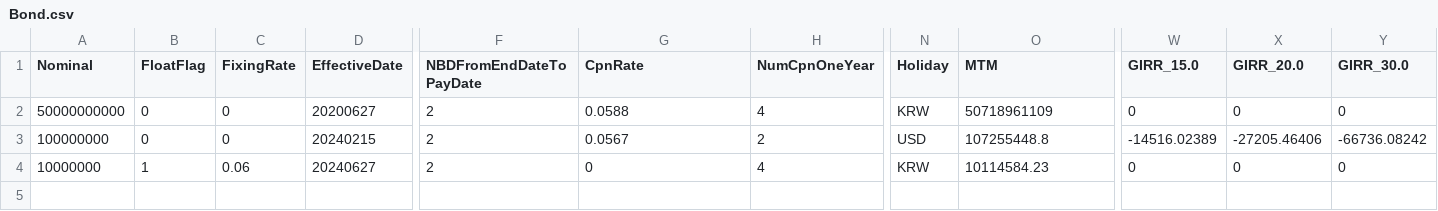
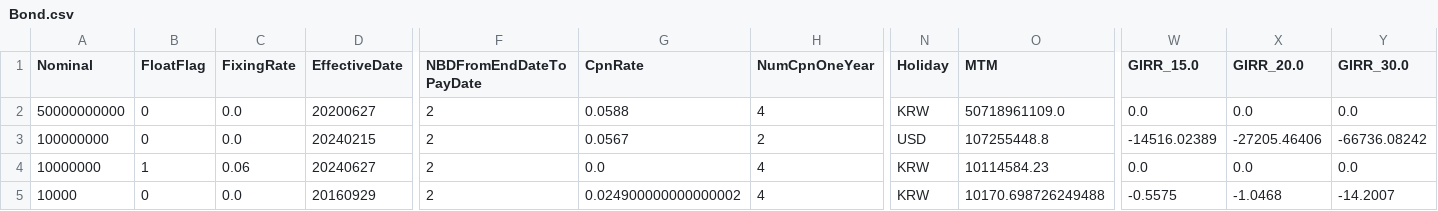
Before and after one commit to ciiadaesun/QuantCpp, a CSV file: FRTB_Python/Book/Bond/Bond.csv, drawn as a sheet; only a part is shown, gaps mark what is left out; rows hold the shown columns only; the diff names each change by its address in the sheet, - before the commit and + after, or states it on an @@ line.

```diff
--- a/FRTB_Python/Book/Bond/Bond.csv
+++ b/FRTB_Python/Book/Bond/Bond.csv
-C2:C3 (FixingRate): 0
+C2:C3 (FixingRate): 0.0
-O2 (MTM): 50718961109
+O2 (MTM): 50718961109.0
-W2 (GIRR_15.0): 0
+W2 (GIRR_15.0): 0.0
-X2 (GIRR_20.0): 0
+X2 (GIRR_20.0): 0.0
-Y2 (GIRR_30.0): 0
+Y2 (GIRR_30.0): 0.0
-G4 (CpnRate): 0
+G4 (CpnRate): 0.0
-W4 (GIRR_15.0): 0
+W4 (GIRR_15.0): 0.0
-X4 (GIRR_20.0): 0
+X4 (GIRR_20.0): 0.0
-Y4 (GIRR_30.0): 0
+Y4 (GIRR_30.0): 0.0
+row 5: 10000 | 0 | 0.0 | 20160929 | 2 | 0.024900000000000002 | 4 | KRW | 10170.698726249488 | -0.5575 | -1.0468 | -14.2007
```
Also changed, not shown: FRTB_Python/Book/IRS/IRS.csv, 2 other files.
